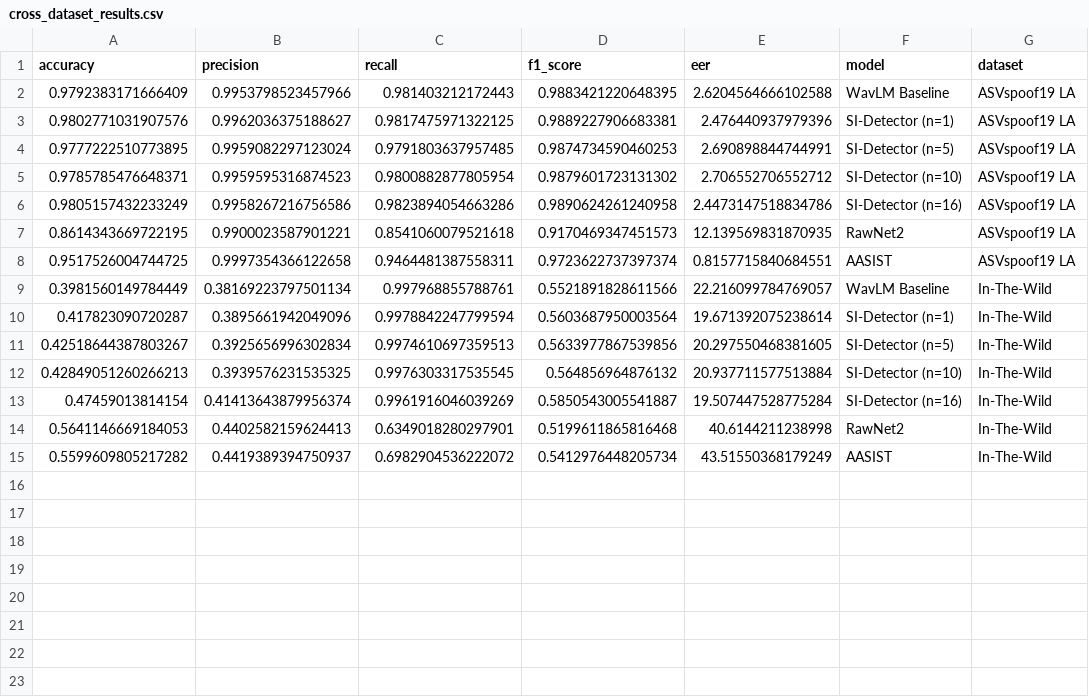
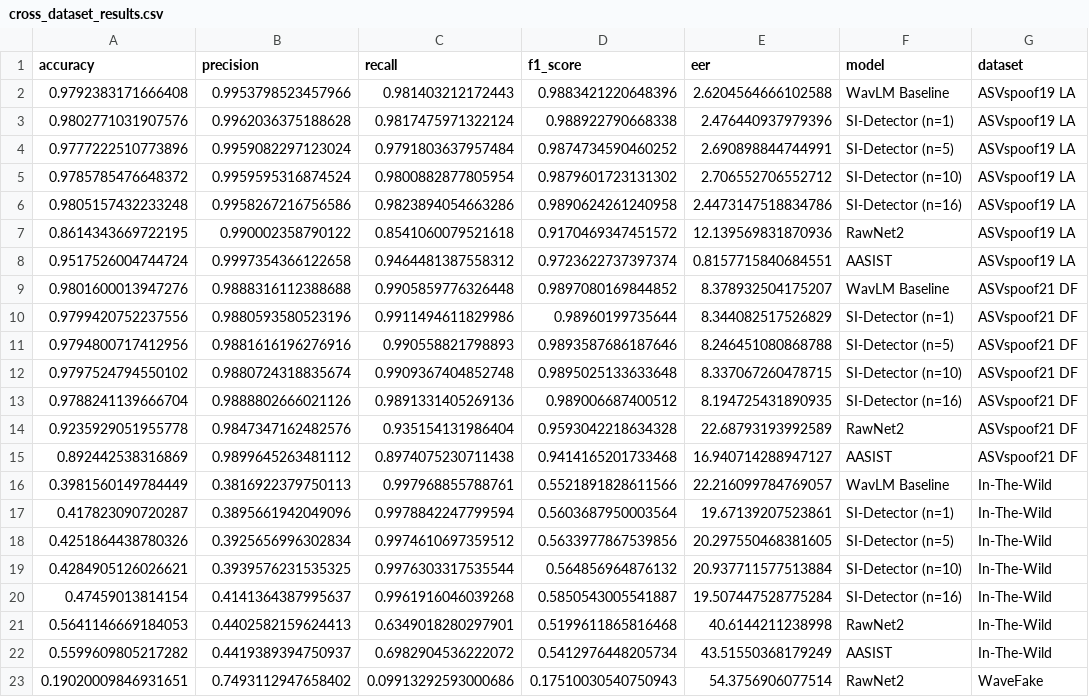
Before and after one commit to KyuDan1/Deepfake-speech, a CSV file: results/cross_dataset_results.csv, drawn as a sheet.

Commit message:
update cross_dataset_eval argparse

```diff
--- a/results/cross_dataset_results.csv
+++ b/results/cross_dataset_results.csv
@@ -1,15 +1,23 @@
 accuracy,precision,recall,f1_score,eer,model,dataset
-0.9792383171666409,0.9953798523457966,0.981403212172443,0.9883421220648395,2.6204564666102588,WavLM Baseline,ASVspoof19 LA
-0.9802771031907576,0.9962036375188627,0.9817475971322125,0.9889227906683381,2.476440937979396,SI-Detector (n=1),ASVspoof19 LA
-0.9777222510773895,0.9959082297123024,0.9791803637957485,0.9874734590460253,2.690898844744991,SI-Detector (n=5),ASVspoof19 LA
-0.9785785476648371,0.9959595316874523,0.9800882877805954,0.9879601723131302,2.706552706552712,SI-Detector (n=10),ASVspoof19 LA
-0.9805157432233249,0.9958267216756586,0.9823894054663286,0.9890624261240958,2.4473147518834786,SI-Detector (n=16),ASVspoof19 LA
-0.8614343669722195,0.9900023587901221,0.8541060079521618,0.9170469347451573,12.139569831870935,RawNet2,ASVspoof19 LA
-0.9517526004744725,0.9997354366122658,0.9464481387558311,0.9723622737397374,0.8157715840684551,AASIST,ASVspoof19 LA
-0.3981560149784449,0.38169223797501134,0.997968855788761,0.5521891828611566,22.216099784769057,WavLM Baseline,In-The-Wild
-0.417823090720287,0.3895661942049096,0.9978842247799594,0.5603687950003564,19.671392075238614,SI-Detector (n=1),In-The-Wild
-0.42518644387803267,0.3925656996302834,0.9974610697359513,0.5633977867539856,20.297550468381605,SI-Detector (n=5),In-The-Wild
-0.42849051260266213,0.3939576231535325,0.9976303317535545,0.564856964876132,20.937711577513884,SI-Detector (n=10),In-The-Wild
-0.47459013814154,0.41413643879956374,0.9961916046039269,0.5850543005541887,19.507447528775284,SI-Detector (n=16),In-The-Wild
+0.9792383171666408,0.9953798523457966,0.981403212172443,0.9883421220648396,2.6204564666102588,WavLM Baseline,ASVspoof19 LA
+0.9802771031907576,0.9962036375188628,0.9817475971322124,0.988922790668338,2.476440937979396,SI-Detector (n=1),ASVspoof19 LA
+0.9777222510773896,0.9959082297123024,0.9791803637957484,0.9874734590460252,2.690898844744991,SI-Detector (n=5),ASVspoof19 LA
+0.9785785476648372,0.9959595316874524,0.9800882877805954,0.9879601723131302,2.706552706552712,SI-Detector (n=10),ASVspoof19 LA
+0.9805157432233248,0.9958267216756586,0.9823894054663286,0.9890624261240958,2.4473147518834786,SI-Detector (n=16),ASVspoof19 LA
+0.8614343669722195,0.990002358790122,0.8541060079521618,0.9170469347451572,12.139569831870936,RawNet2,ASVspoof19 LA
+0.9517526004744724,0.9997354366122658,0.9464481387558312,0.9723622737397374,0.8157715840684551,AASIST,ASVspoof19 LA
+0.9801600013947276,0.9888316112388688,0.9905859776326448,0.9897080169844852,8.378932504175207,WavLM Baseline,ASVspoof21 DF
+0.9799420752237556,0.9880593580523196,0.9911494611829986,0.98960199735644,8.344082517526829,SI-Detector (n=1),ASVspoof21 DF
+0.9794800717412956,0.9881616196276916,0.990558821798893,0.9893587686187646,8.246451080868788,SI-Detector (n=5),ASVspoof21 DF
+0.9797524794550102,0.9880724318835674,0.9909367404852748,0.9895025133633648,8.337067260478715,SI-Detector (n=10),ASVspoof21 DF
+0.9788241139666704,0.9888802666021126,0.9891331405269136,0.989006687400512,8.194725431890935,SI-Detector (n=16),ASVspoof21 DF
+0.9235929051955778,0.9847347162482576,0.935154131986404,0.9593042218634328,22.68793193992589,RawNet2,ASVspoof21 DF
+0.892442538316869,0.9899645263481112,0.8974075230711438,0.9414165201733468,16.940714288947127,AASIST,ASVspoof21 DF
+0.3981560149784449,0.3816922379750113,0.997968855788761,0.5521891828611566,22.216099784769057,WavLM Baseline,In-The-Wild
+0.417823090720287,0.3895661942049096,0.9978842247799594,0.5603687950003564,19.67139207523861,SI-Detector (n=1),In-The-Wild
+0.4251864438780326,0.3925656996302834,0.9974610697359512,0.5633977867539856,20.297550468381605,SI-Detector (n=5),In-The-Wild
+0.4284905126026621,0.3939576231535325,0.9976303317535544,0.564856964876132,20.937711577513884,SI-Detector (n=10),In-The-Wild
+0.47459013814154,0.4141364387995637,0.9961916046039268,0.5850543005541887,19.507447528775284,SI-Detector (n=16),In-The-Wild
 0.5641146669184053,0.4402582159624413,0.6349018280297901,0.5199611865816468,40.6144211238998,RawNet2,In-The-Wild
 0.5599609805217282,0.4419389394750937,0.6982904536222072,0.5412976448205734,43.51550368179249,AASIST,In-The-Wild
+0.19020009846931651,0.7493112947658402,0.09913292593000686,0.17510030540750943,54.3756906077514,RawNet2,WaveFake
```
Also changed, not shown: 16 other files.
